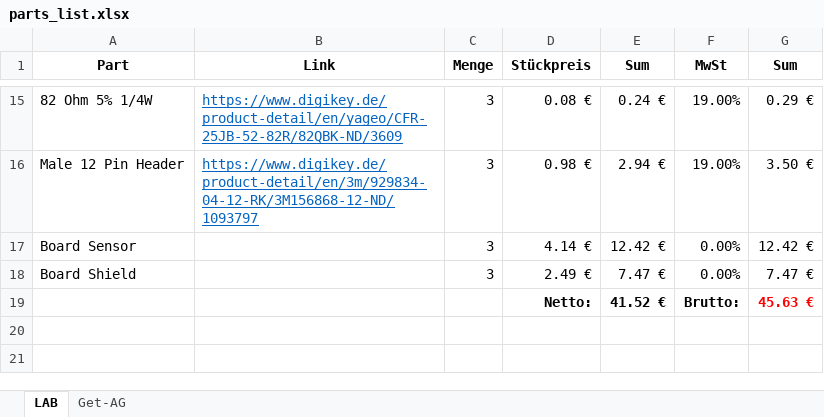
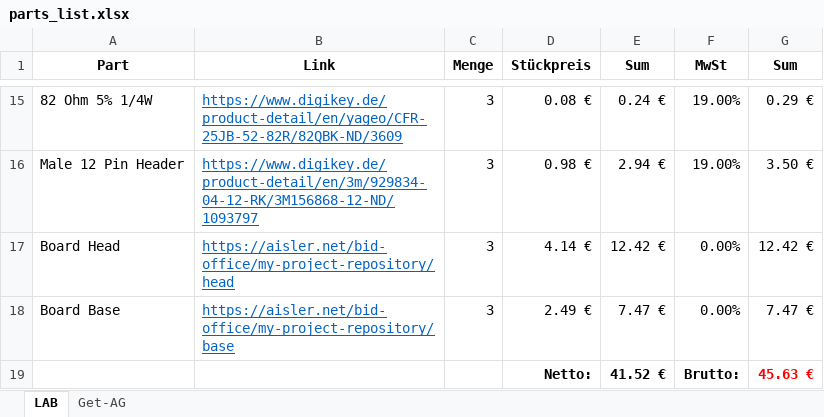
Before and after one commit to SENERGY-Platform/electricity-meter-controller, an Excel workbook: parts_list.xlsx, sheet LAB, drawn as a sheet; only a part is shown, gaps mark what is left out; values as stored, in another font and other column widths than the file's, no borders; the diff names each change by its address in the sheet, - before the commit and + after, or states it on an @@ line.

Commit message:
added aisler links

```diff
--- a/parts_list.xlsx (sheet LAB)
+++ b/parts_list.xlsx (sheet LAB)
-A17 (Part): Board Sensor
+A17 (Part): Board Head
-B17 (Link): (empty)
+B17 (Link): https://aisler.net/bid-office/my-project-repository/head
-A18 (Part): Board Shield
+A18 (Part): Board Base
-B18 (Link): (empty)
+B18 (Link): https://aisler.net/bid-office/my-project-repository/base
```
Also changed, not shown: sheet Get-AG.
